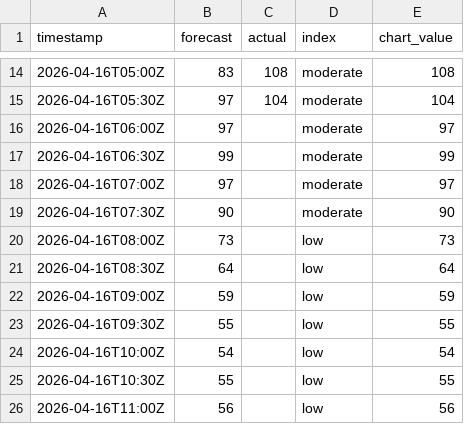
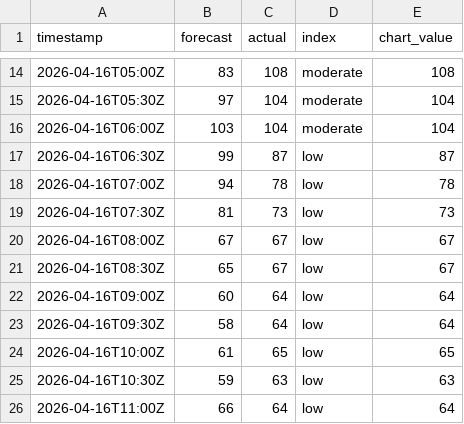
Before and after one commit to olliebranston/the-new-current-site, a CSV file: data/live-carbon-intensity.csv, drawn as a sheet; only a part is shown, gaps mark what is left out; the diff covers the shown part only.

```diff
--- a/data/live-carbon-intensity.csv
+++ b/data/live-carbon-intensity.csv
@@ -15,12 +15,12 @@ timestamp,forecast,actual,index,chart_value
 2026-04-16T05:30Z,97,104,moderate,104
-2026-04-16T06:00Z,97,,moderate,97
-2026-04-16T06:30Z,99,,moderate,99
-2026-04-16T07:00Z,97,,moderate,97
-2026-04-16T07:30Z,90,,moderate,90
-2026-04-16T08:00Z,73,,low,73
-2026-04-16T08:30Z,64,,low,64
-2026-04-16T09:00Z,59,,low,59
-2026-04-16T09:30Z,55,,low,55
-2026-04-16T10:00Z,54,,low,54
-2026-04-16T10:30Z,55,,low,55
-2026-04-16T11:00Z,56,,low,56
+2026-04-16T06:00Z,103,104,moderate,104
+2026-04-16T06:30Z,99,87,low,87
+2026-04-16T07:00Z,94,78,low,78
+2026-04-16T07:30Z,81,73,low,73
+2026-04-16T08:00Z,67,67,low,67
+2026-04-16T08:30Z,65,67,low,67
+2026-04-16T09:00Z,60,64,low,64
+2026-04-16T09:30Z,58,64,low,64
+2026-04-16T10:00Z,61,65,low,65
+2026-04-16T10:30Z,59,63,low,63
+2026-04-16T11:00Z,66,64,low,64
```
Also changed, not shown: 61 edited cells elsewhere in this file, data/cleaned-live-carbon-intensity.csv, 2 other files.
